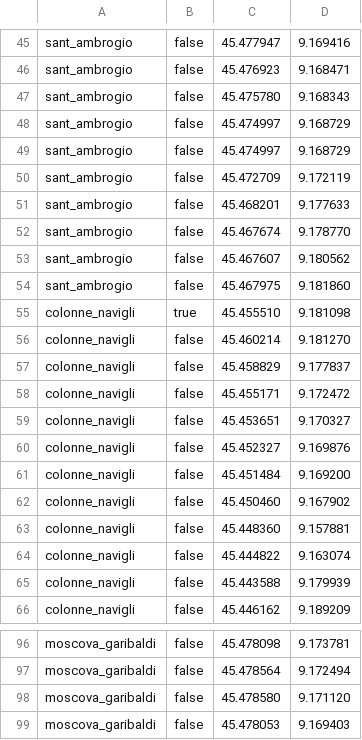
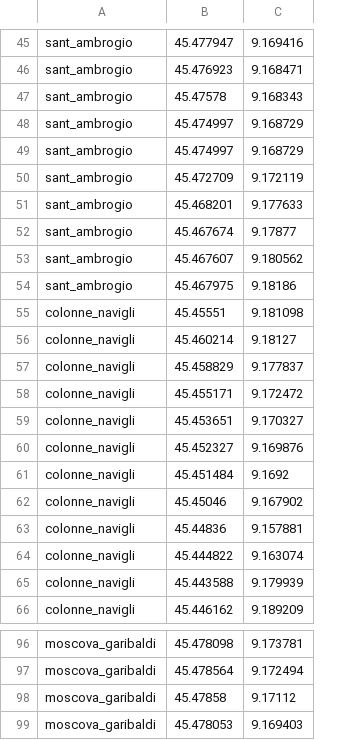
Before and after one commit to mtthss/stay-milano, a CSV file: StayMilano/assets/areas_points.csv, drawn as a sheet; only a part is shown, gaps mark what is left out; removed rows and columns are numbered as before the commit, all else as after; the diff covers the shown part only; the diff names each change by its address in the sheet, - before the commit and + after, or states it on an @@ line.

```diff
--- a/StayMilano/assets/areas_points.csv
+++ b/StayMilano/assets/areas_points.csv
-column B, rows 45-66: false | false | false | false | false | false | false | false | false | false | true | false | false | false | false | false | false | false | false | false | false | false; rows 96-97: false | false; row 99: false
-B47: 45.475780
+B47: 45.47578
-C52: 9.178770
+C52: 9.17877
-C54: 9.181860
+C54: 9.18186
-B55: 45.455510
+B55: 45.45551
-C56: 9.181270
+C56: 9.18127
-C61: 9.169200
+C61: 9.1692
-B62: 45.450460
+B62: 45.45046
-B63: 45.448360
+B63: 45.44836
-row 98: moscova_garibaldi | false | 45.478580 | 9.171120
+row 98: moscova_garibaldi | 45.47858 | 9.17112
```
Also changed, not shown: 2 added rows, 2 removed rows and 19 edited cells elsewhere in this file.
